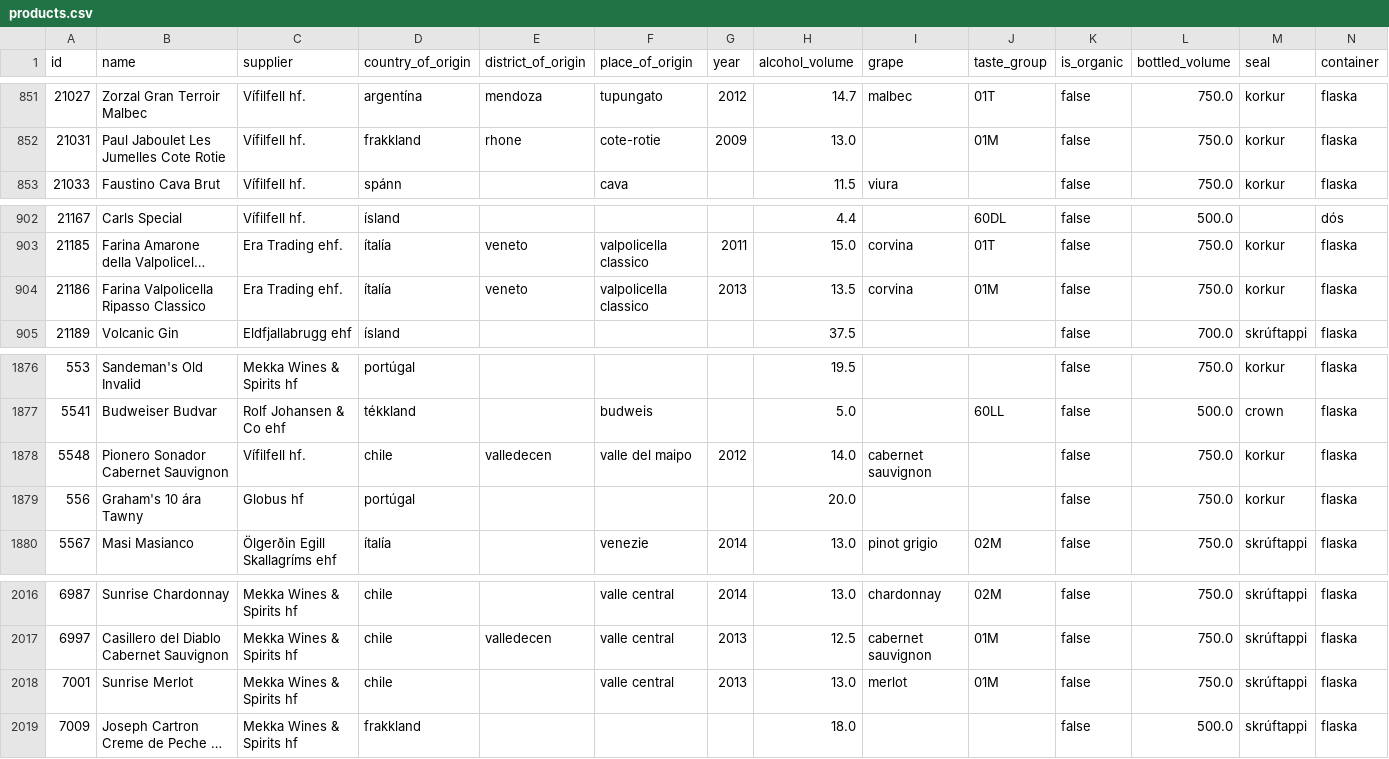
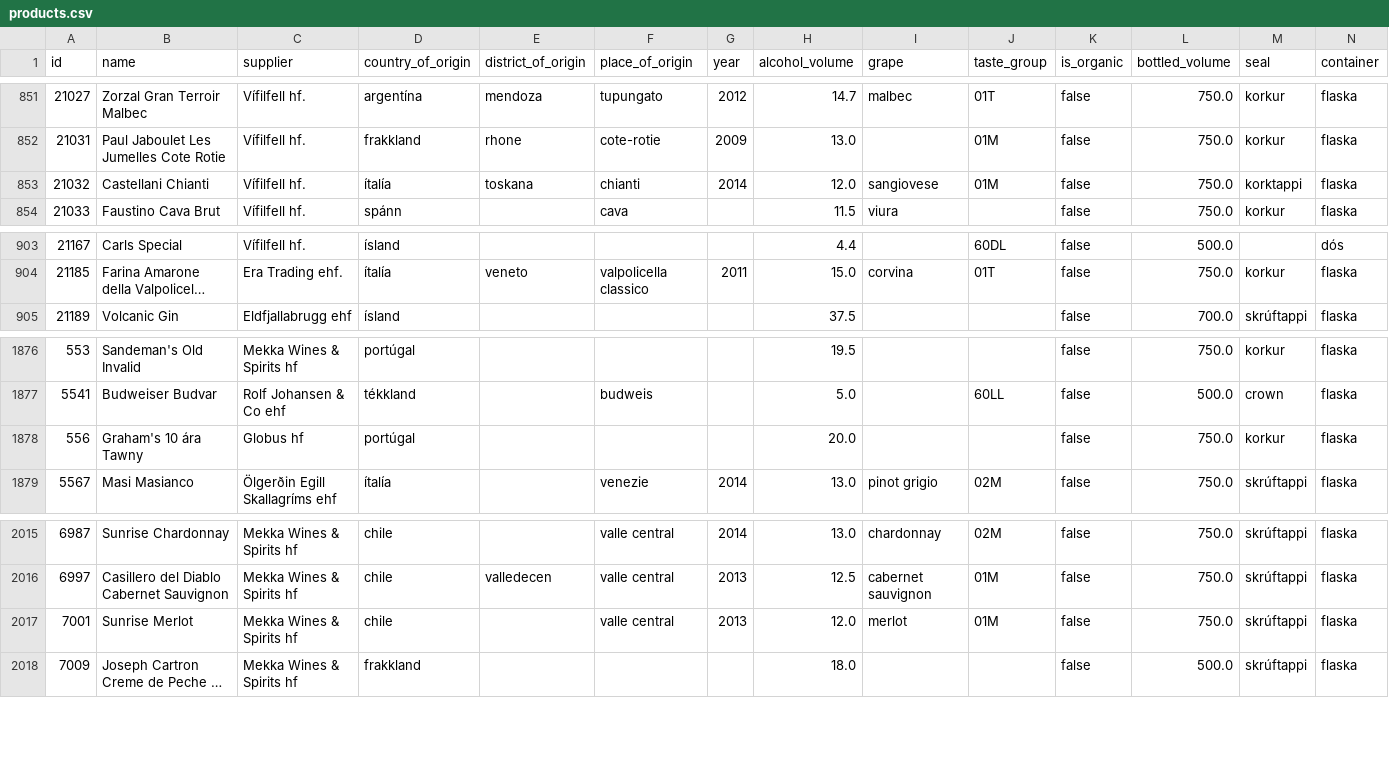
Before and after one commit to flother/vinbudin, a CSV file: data/products.csv, drawn as a sheet; only a part is shown, gaps mark what is left out; long unchanged cells end in …; removed rows and columns are numbered as before the commit, all else as after; rows hold the shown columns only; the diff names each change by its address in the sheet, - before the commit and + after, or states it on an @@ line.

Commit message:
Add latest inventory data

```diff
--- a/data/products.csv
+++ b/data/products.csv
+row 853: 21032 | Castellani Chianti | Vífilfell hf. | ítalía | toskana | chianti | 2014 | 12.0 | sangiovese | 01M | false | 750.0 | korktappi | flaska
-row 904: 21186 | Farina Valpolicella Ripasso Classico | Era Trading ehf. | ítalía | veneto | valpolicella classico | 2013 | 13.5 | corvina | 01M | false | 750.0 | korkur | flaska
-row 1878: 5548 | Pionero Sonador Cabernet Sauvignon | Vífilfell hf. | chile | valledecen | valle del maipo | 2012 | 14.0 | cabernet sauvignon |  | false | 750.0 | korkur | flaska
-H2017 (alcohol_volume): 13.0
+H2017 (alcohol_volume): 12.0
```
Also changed, not shown: 1 other file.
